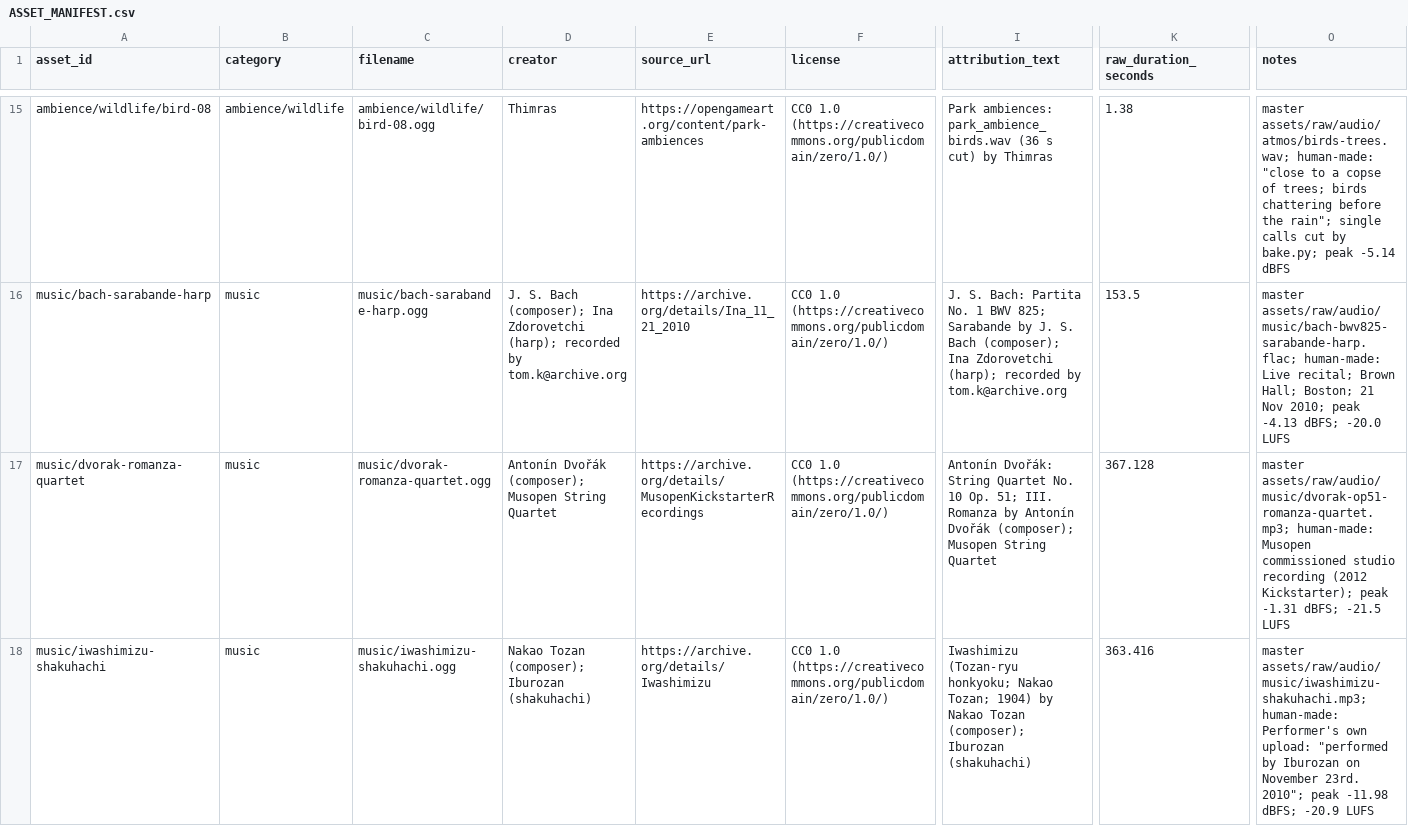
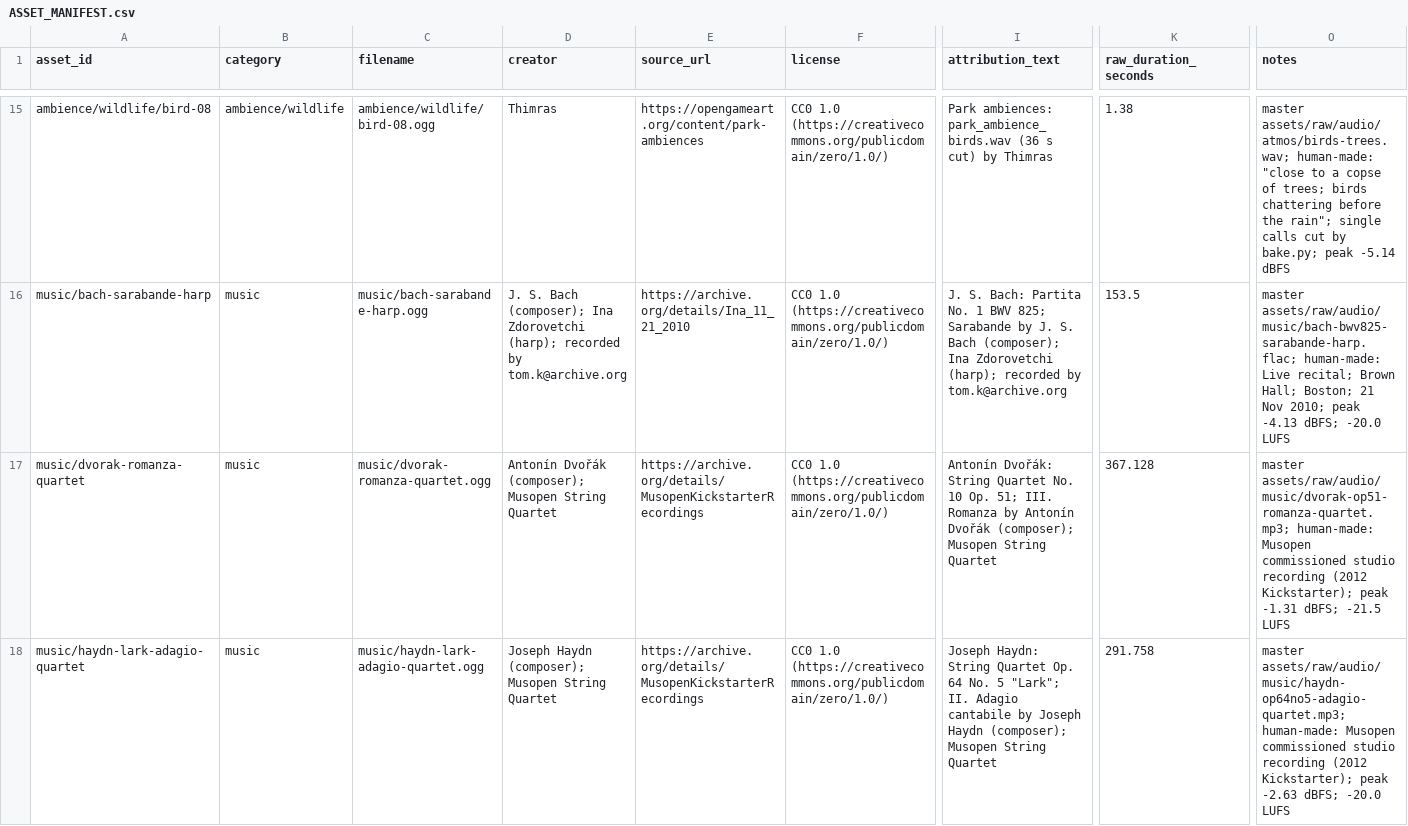
Before and after one commit to azzaisme/solarbloom, a CSV file: docs/audio/ASSET_MANIFEST.csv, drawn as a sheet; only a part is shown, gaps mark what is left out; the diff covers the shown part only; the diff names each change by its address in the sheet, - before the commit and + after, or states it on an @@ line.

```diff
--- a/docs/audio/ASSET_MANIFEST.csv
+++ b/docs/audio/ASSET_MANIFEST.csv
-A18 (asset_id): music/iwashimizu-shakuhachi
+A18 (asset_id): music/haydn-lark-adagio-quartet
-C18 (filename): music/iwashimizu-shakuhachi.ogg
+C18 (filename): music/haydn-lark-adagio-quartet.ogg
-D18 (creator): Nakao Tozan (composer); Iburozan (shakuhachi)
+D18 (creator): Joseph Haydn (composer); Musopen String Quartet
-E18 (source_url): https://archive.org/details/Iwashimizu
+E18 (source_url): https://archive.org/details/MusopenKickstarterRecordings
-I18 (attribution_text): Iwashimizu (Tozan-ryu honkyoku; Nakao Tozan; 1904) by Nakao Tozan (composer); Iburozan (shakuhachi)
+I18 (attribution_text): Joseph Haydn: String Quartet Op. 64 No. 5 "Lark"; II. Adagio cantabile by Joseph Haydn (composer); Musopen String Quartet
-K18 (raw_duration_seconds): 363.416
+K18 (raw_duration_seconds): 291.758
-O18 (notes): master assets/raw/audio/music/iwashimizu-shakuhachi.mp3; human-made: Performer's own upload: "performed by Iburozan on November 23rd. 2010"; peak -11.98 dBFS; -20.9 LUFS
+O18 (notes): master assets/raw/audio/music/haydn-op64no5-adagio-quartet.mp3; human-made: Musopen commissioned studio recording (2012 Kickstarter); peak -2.63 dBFS; -20.0 LUFS
```
Also changed, not shown: 1 removed row elsewhere in this file, 13 other files.
